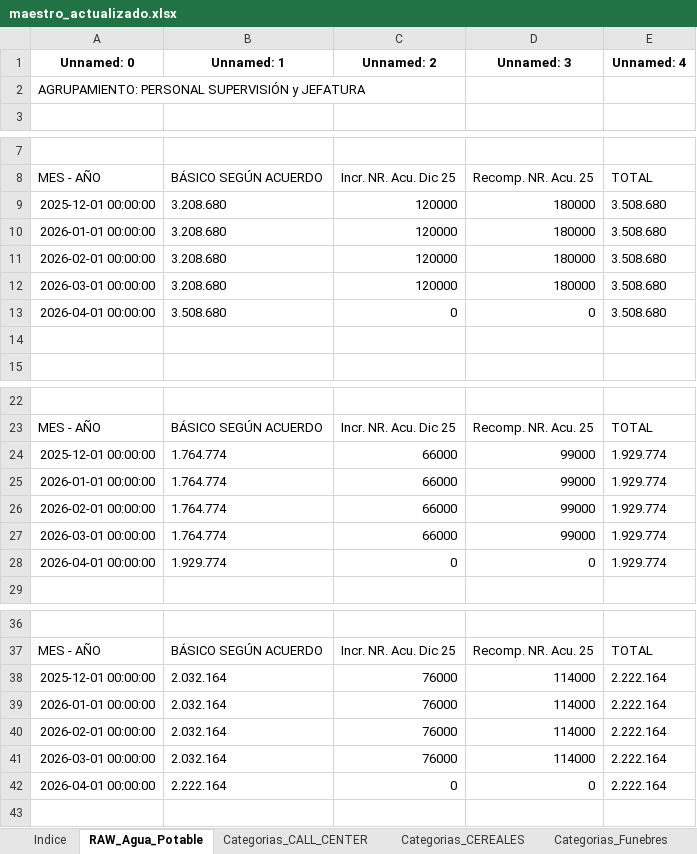
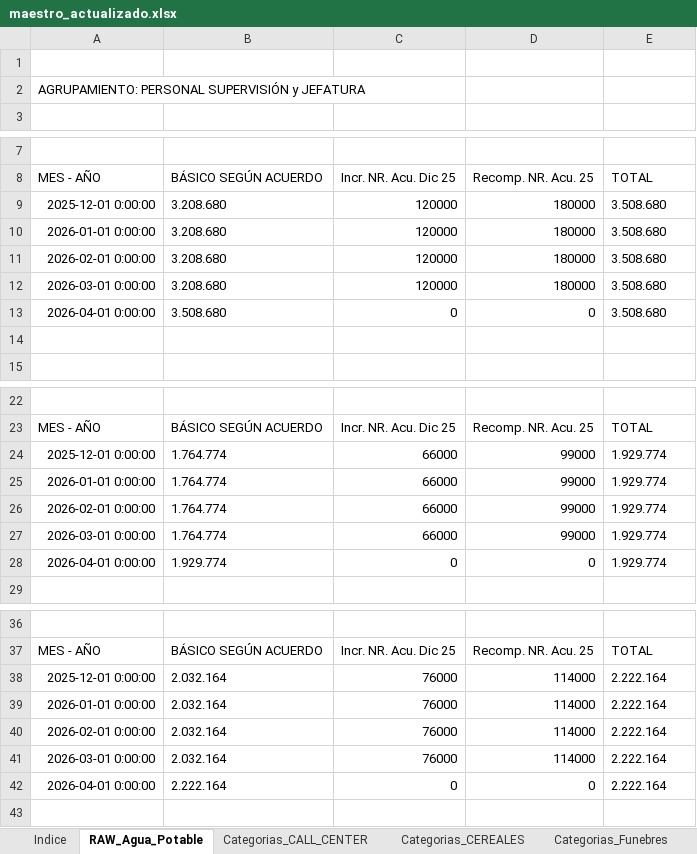
Before and after one commit to cesarwroa/motor-sueldos-faecys, an Excel workbook: data/maestro_actualizado.xlsx, sheet RAW_Agua_Potable, drawn as a sheet; only a part is shown, gaps mark what is left out; values as stored, in another font and other column widths than the file's, no borders; the diff covers the shown part only; the diff names each change by its address in the sheet, - before the commit and + after, or states it on an @@ line.

```diff
--- a/data/maestro_actualizado.xlsx (sheet RAW_Agua_Potable)
+++ b/data/maestro_actualizado.xlsx (sheet RAW_Agua_Potable)
-row 1: Unnamed: 0 | Unnamed: 1 | Unnamed: 2 | Unnamed: 3 | Unnamed: 4
+row 1: (empty)
-A9: 2025-12-01 00:00:00
+A9: 2025-12-01 0:00:00
-A10: 2026-01-01 00:00:00
+A10: 2026-01-01 0:00:00
-A11: 2026-02-01 00:00:00
+A11: 2026-02-01 0:00:00
-A12: 2026-03-01 00:00:00
+A12: 2026-03-01 0:00:00
-A13: 2026-04-01 00:00:00
+A13: 2026-04-01 0:00:00
-A24: 2025-12-01 00:00:00
+A24: 2025-12-01 0:00:00
-A25: 2026-01-01 00:00:00
+A25: 2026-01-01 0:00:00
-A26: 2026-02-01 00:00:00
+A26: 2026-02-01 0:00:00
-A27: 2026-03-01 00:00:00
+A27: 2026-03-01 0:00:00
-A28: 2026-04-01 00:00:00
+A28: 2026-04-01 0:00:00
-A38: 2025-12-01 00:00:00
+A38: 2025-12-01 0:00:00
-A39: 2026-01-01 00:00:00
+A39: 2026-01-01 0:00:00
-A40: 2026-02-01 00:00:00
+A40: 2026-02-01 0:00:00
-A41: 2026-03-01 00:00:00
+A41: 2026-03-01 0:00:00
-A42: 2026-04-01 00:00:00
+A42: 2026-04-01 0:00:00
```
Also changed, not shown: 25 edited cells elsewhere in this sheet, sheet call center base 48hs O.S., sheet Categorias_GENERAL, sheet Categorias_CALL_CENTER, sheet Categorias_TURISMO, sheet Adicionales, sheet Categorias_AGUA_POTABLE, 4 more sheets, 2 other files.
